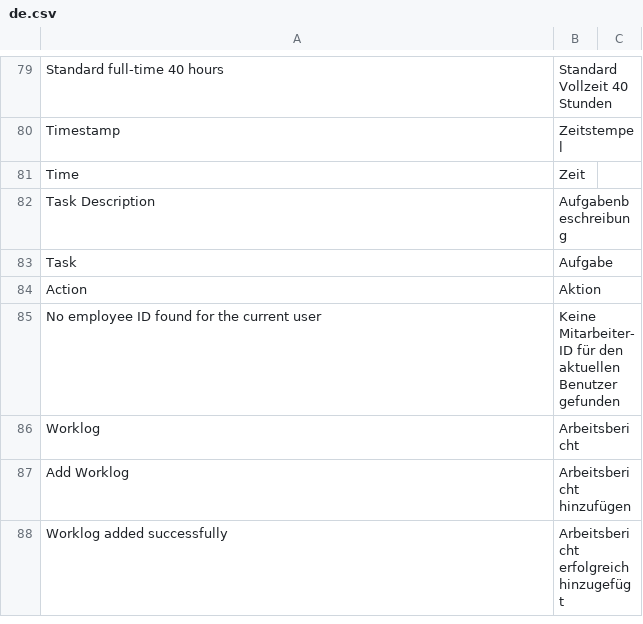
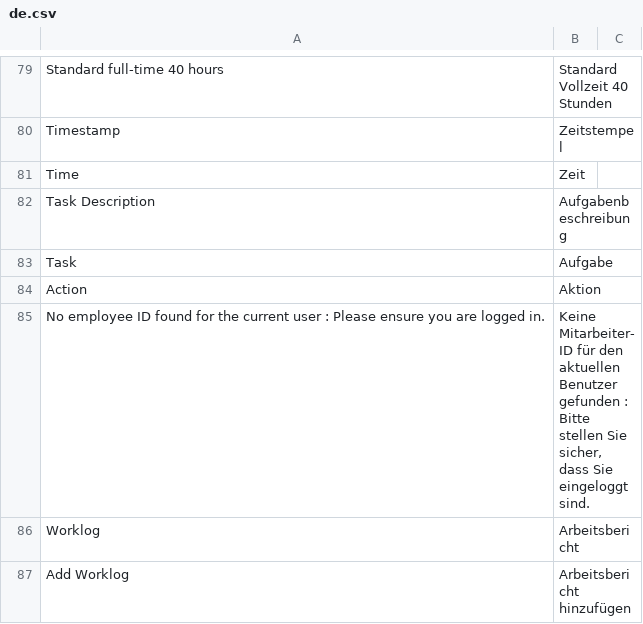
Before and after one commit to Neo-Atlas/erpnext_hr_time, a CSV file: hr_time/translations/de.csv, drawn as a sheet; only a part is shown, gaps mark what is left out; the shorter side is filled out with more unchanged rows.

```diff
--- a/hr_time/translations/de.csv
+++ b/hr_time/translations/de.csv
@@ -84,3 +84,3 @@ Task,Aufgabe
 Action,Aktion
-No employee ID found for the current user,Keine Mitarbeiter-ID für den aktuellen Benutzer gefunden
+"No employee ID found for the current user : Please ensure you are logged in.","Keine Mitarbeiter-ID für den aktuellen Benutzer gefunden : Bitte stellen Sie sicher, dass Sie eingeloggt sind."
 Worklog,Arbeitsbericht
```
Also changed, not shown: 4 other files.
